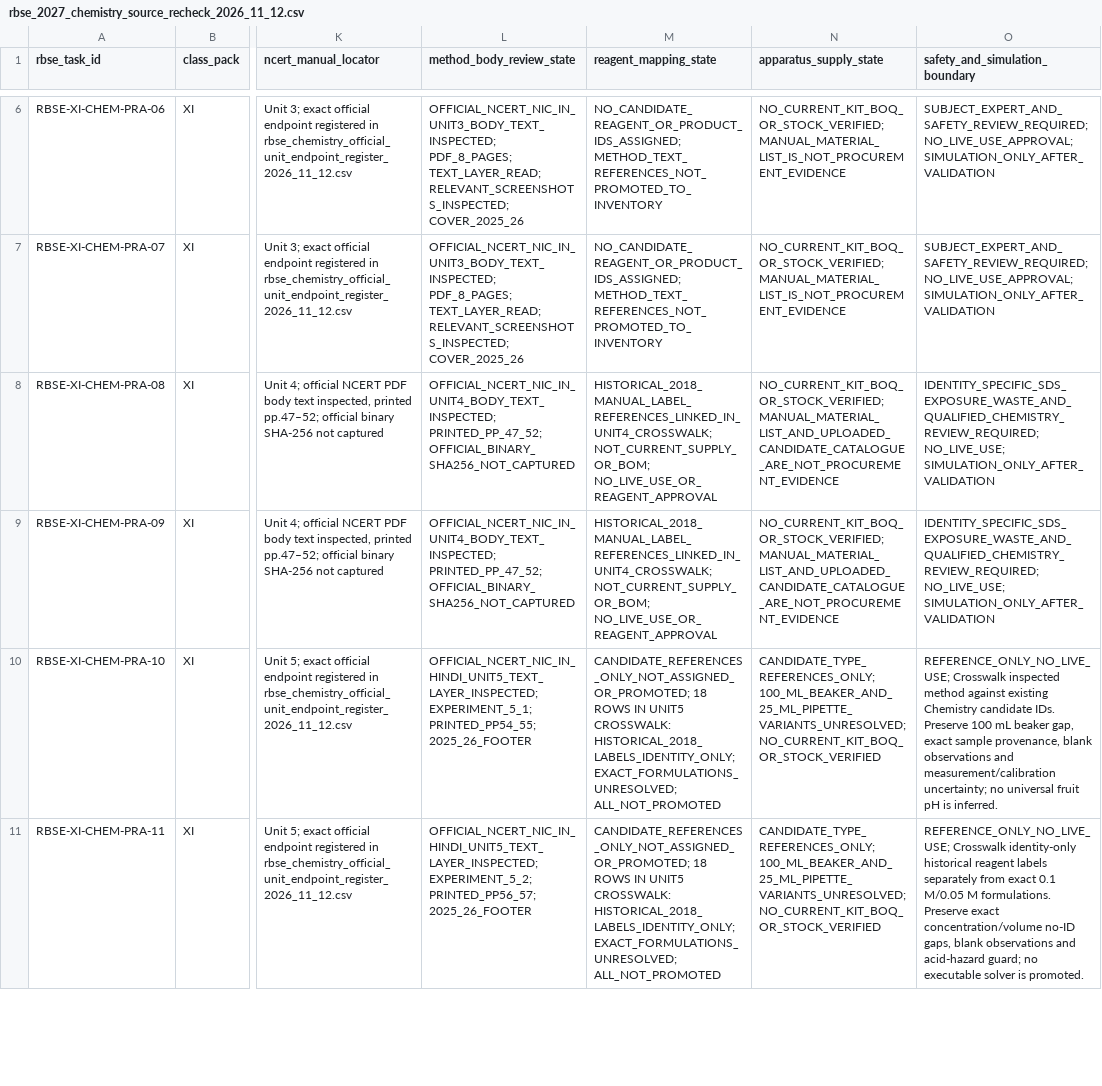
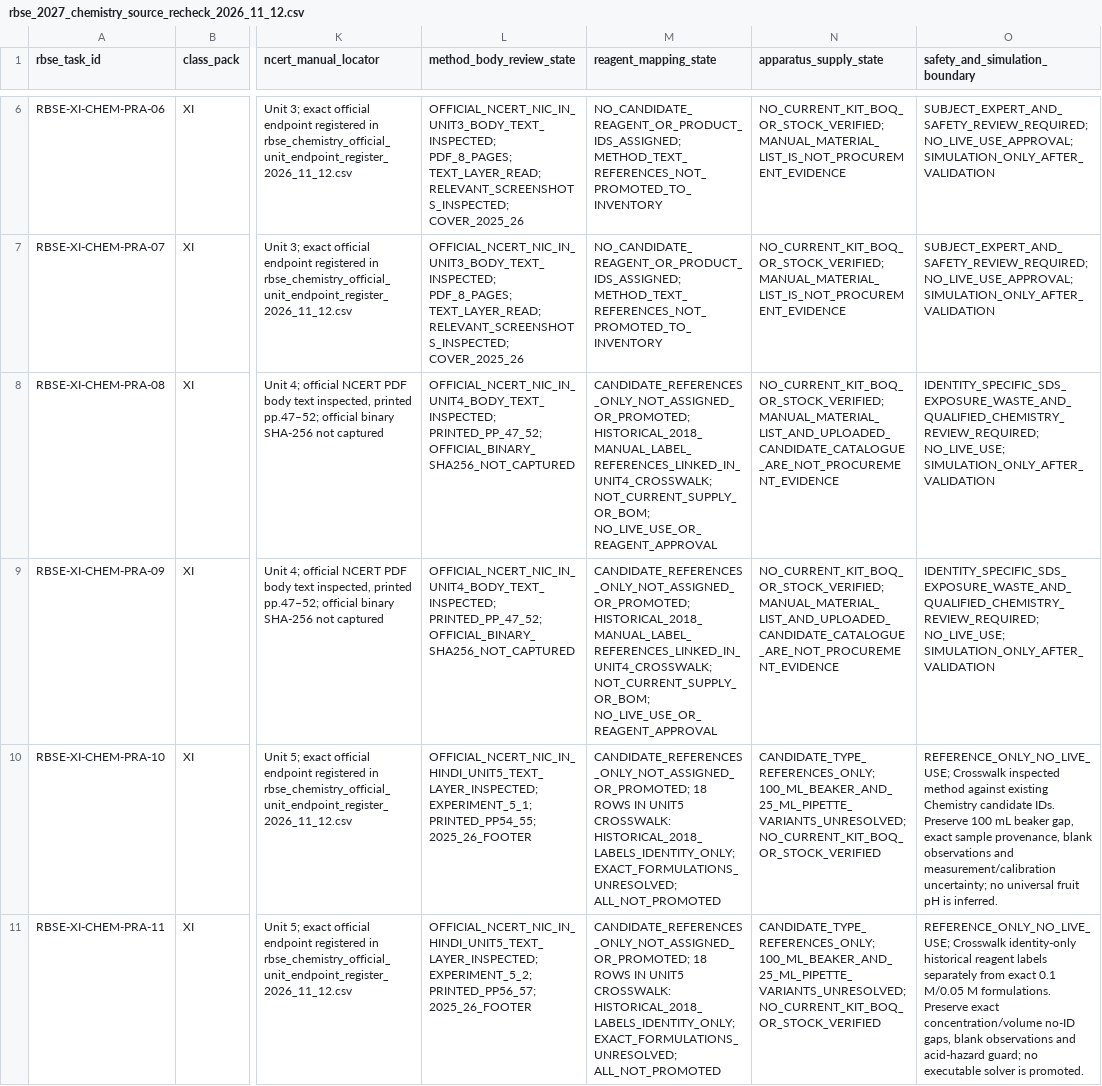
Before and after one commit to snchat78-svg/LabVerse, a CSV file: data/catalogues/rbse_2027_chemistry_source_recheck_2026_11_12.csv, drawn as a sheet; only a part is shown, gaps mark what is left out; the diff names each change by its address in the sheet, - before the commit and + after, or states it on an @@ line.

Commit message:
Normalize Unit 4 historical label crosswalk reference-only state

```diff
--- a/data/catalogues/rbse_2027_chemistry_source_recheck_2026_11_12.csv
+++ b/data/catalogues/rbse_2027_chemistry_source_recheck_2026_11_12.csv
-M8:M9 (reagent_mapping_state): HISTORICAL_2018_MANUAL_LABEL_REFERENCES_LINKED_IN_UNIT4_CROSSWALK; NOT_CURRENT_SUPPLY_OR_BOM;…
+M8:M9 (reagent_mapping_state): CANDIDATE_REFERENCES_ONLY_NOT_ASSIGNED_OR_PROMOTED; HISTORICAL_2018_MANUAL_LABEL_REFERENCES_LINKED_IN_UNIT4_CROSSWALK; NOT_CURRENT_SUPPLY_OR_BOM;…
```
